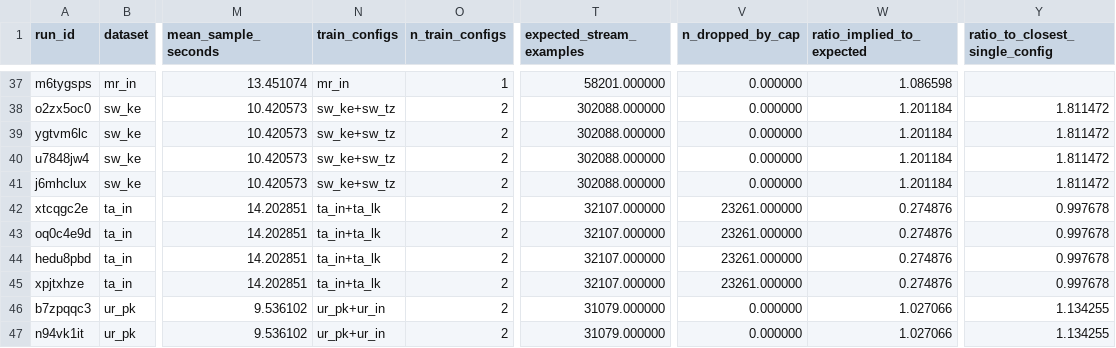
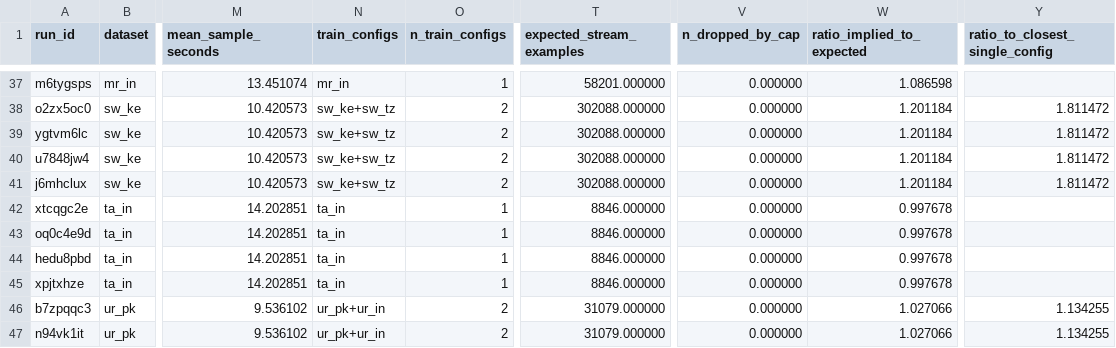
Before and after one commit to arkel23/LALMDecoderAnalysis, a CSV file: results_all/acc/t4_data_accounting.csv, drawn as a sheet; only a part is shown, gaps mark what is left out; the diff names each change by its address in the sheet, - before the commit and + after, or states it on an @@ line.

```diff
--- a/results_all/acc/t4_data_accounting.csv
+++ b/results_all/acc/t4_data_accounting.csv
-N42:N45 (train_configs): ta_in+ta_lk
+N42:N45 (train_configs): ta_in
-O42:O45 (n_train_configs): 2
+O42:O45 (n_train_configs): 1
-T42:T45 (expected_stream_examples): 32107.000000
+T42:T45 (expected_stream_examples): 8846.000000
-V42:V45 (n_dropped_by_cap): 23261.000000
+V42:V45 (n_dropped_by_cap): 0.000000
-W42:W45 (ratio_implied_to_expected): 0.274876
+W42:W45 (ratio_implied_to_expected): 0.997678
-Y42:Y45 (ratio_to_closest_single_config): 0.997678
+Y42:Y45 (ratio_to_closest_single_config): (empty)
```
Also changed, not shown: data/raw_serials/raw_serial_10.csv, data/raw_serials/raw_serial_11.csv, 26 other files.
